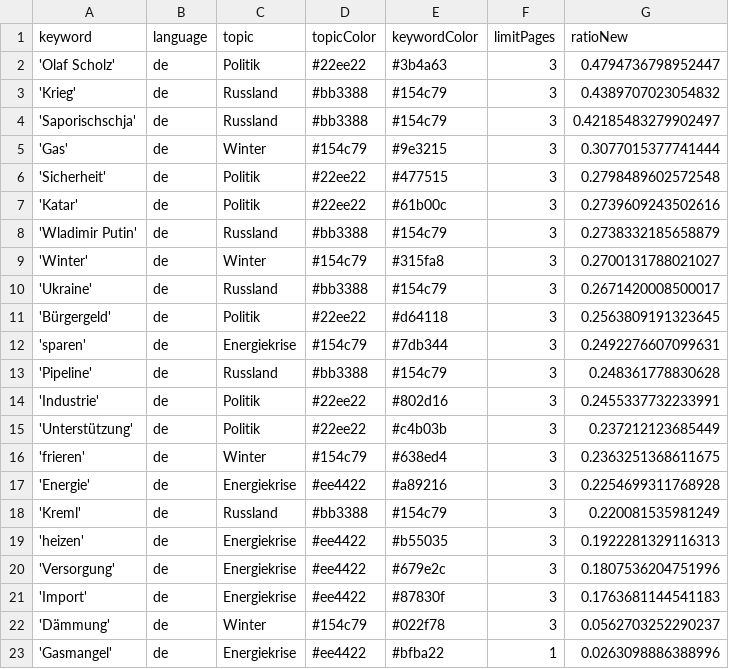
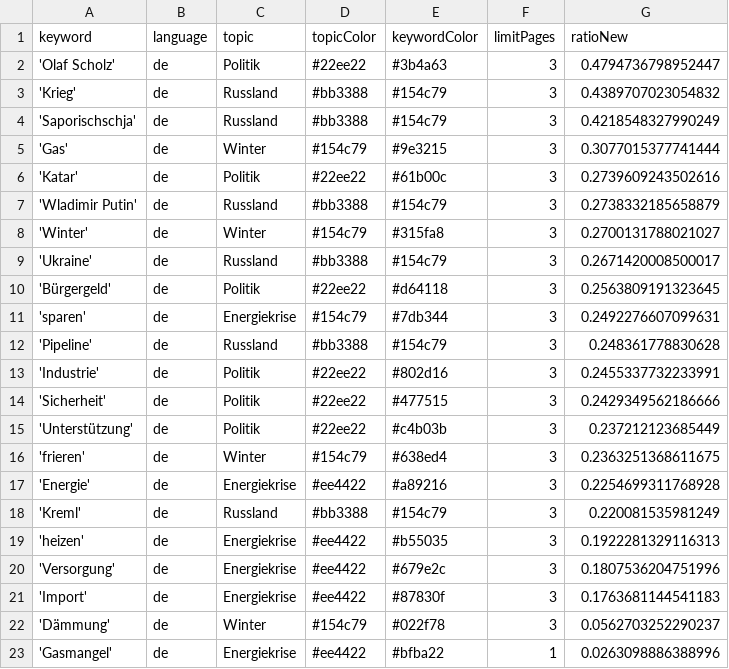
Before and after one commit to celiapi-news/winterIsComing2, a CSV file: keywords.csv, drawn as a sheet.

Commit message:
Commit from GitHub Actions (harvest:0.0)

```diff
--- a/keywords.csv
+++ b/keywords.csv
@@ -3,5 +3,4 @@ keyword,language,topic,topicColor,keywordColor,limitPages,ratioNew
 'Krieg',de,Russland,#bb3388,#154c79,3,0.4389707023054832
-'Saporischschja',de,Russland,#bb3388,#154c79,3,0.42185483279902497
+'Saporischschja',de,Russland,#bb3388,#154c79,3,0.4218548327990249
 'Gas',de,Winter,#154c79,#9e3215,3,0.3077015377741444
-'Sicherheit',de,Politik,#22ee22,#477515,3,0.2798489602572548
 'Katar',de,Politik,#22ee22,#61b00c,3,0.2739609243502616
@@ -14,2 +13,3 @@ keyword,language,topic,topicColor,keywordColor,limitPages,ratioNew
 'Industrie',de,Politik,#22ee22,#802d16,3,0.2455337732233991
+'Sicherheit',de,Politik,#22ee22,#477515,3,0.2429349562186666
 'Unterstützung',de,Politik,#22ee22,#c4b03b,3,0.237212123685449
```
